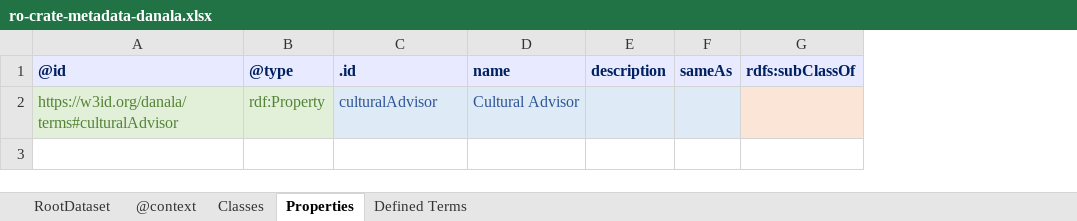
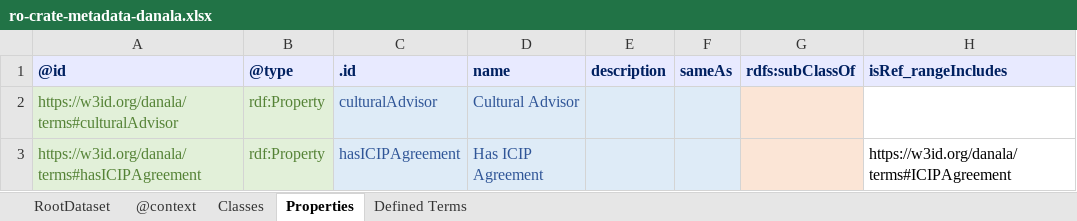
Before and after one commit to Language-Research-Technology/danala-schema, an Excel workbook: schema-crate/ro-crate-metadata-danala.xlsx, sheet Properties, drawn as a sheet; values as stored, in another font and other column widths than the file's, no borders; the diff names each change by its address in the sheet, - before the commit and + after, or states it on an @@ line.

Commit message:
Add files via upload

```diff
--- a/schema-crate/ro-crate-metadata-danala.xlsx (sheet Properties)
+++ b/schema-crate/ro-crate-metadata-danala.xlsx (sheet Properties)
+column H, row 1: isRef_rangeIncludes
+row 3: https://w3id.org/danala/terms#hasICIPAgreement | rdf:Property | hasICIPAgreement | Has ICIP Agreement |  |  |  | https://w3id.org/danala/terms#ICIPAgreement
```
Also changed, not shown: sheet Classes.
